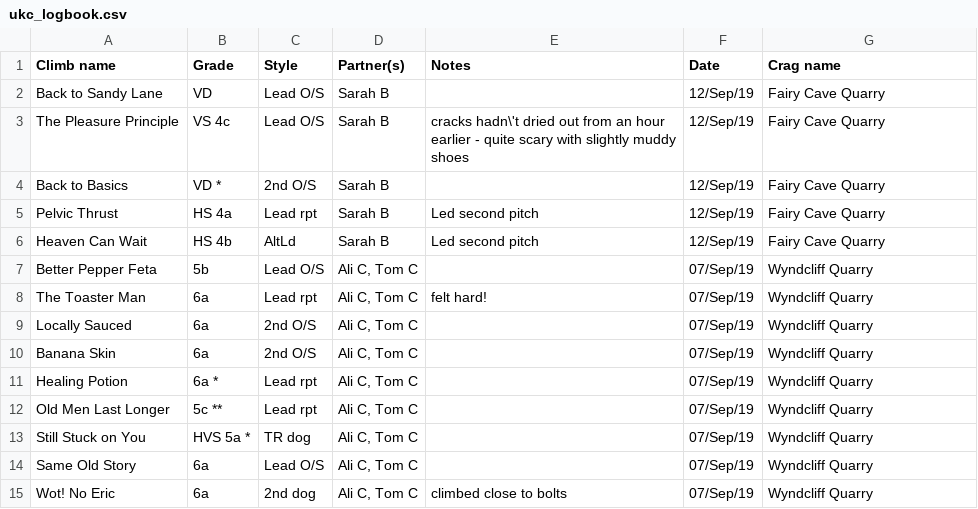
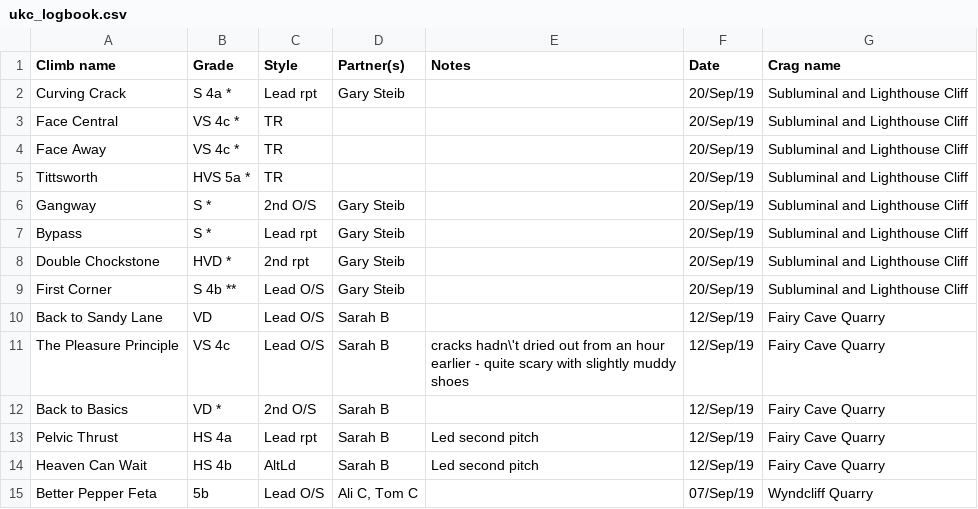
Before and after one commit to IveKileff/UKC_Logbook, a CSV file: ukc_logbook.csv, drawn as a sheet; only a part is shown; the shorter side is filled out with more unchanged rows; the diff names each change by its address in the sheet, - before the commit and + after, or states it on an @@ line.

Commit message:
updated file to most recent

```diff
--- a/ukc_logbook.csv
+++ b/ukc_logbook.csv
+row 2: Curving Crack | S 4a * | Lead rpt | Gary Steib |  | 20/Sep/19 | Subluminal and Lighthouse Cliff
+row 3: Face Central | VS 4c * | TR |  |  | 20/Sep/19 | Subluminal and Lighthouse Cliff
+row 4: Face Away | VS 4c * | TR |  |  | 20/Sep/19 | Subluminal and Lighthouse Cliff
+row 5: Tittsworth | HVS 5a * | TR |  |  | 20/Sep/19 | Subluminal and Lighthouse Cliff
+row 6: Gangway | S * | 2nd O/S | Gary Steib |  | 20/Sep/19 | Subluminal and Lighthouse Cliff
+row 7: Bypass | S * | Lead rpt | Gary Steib |  | 20/Sep/19 | Subluminal and Lighthouse Cliff
+row 8: Double Chockstone | HVD * | 2nd rpt | Gary Steib |  | 20/Sep/19 | Subluminal and Lighthouse Cliff
+row 9: First Corner | S 4b ** | Lead O/S | Gary Steib |  | 20/Sep/19 | Subluminal and Lighthouse Cliff
```
